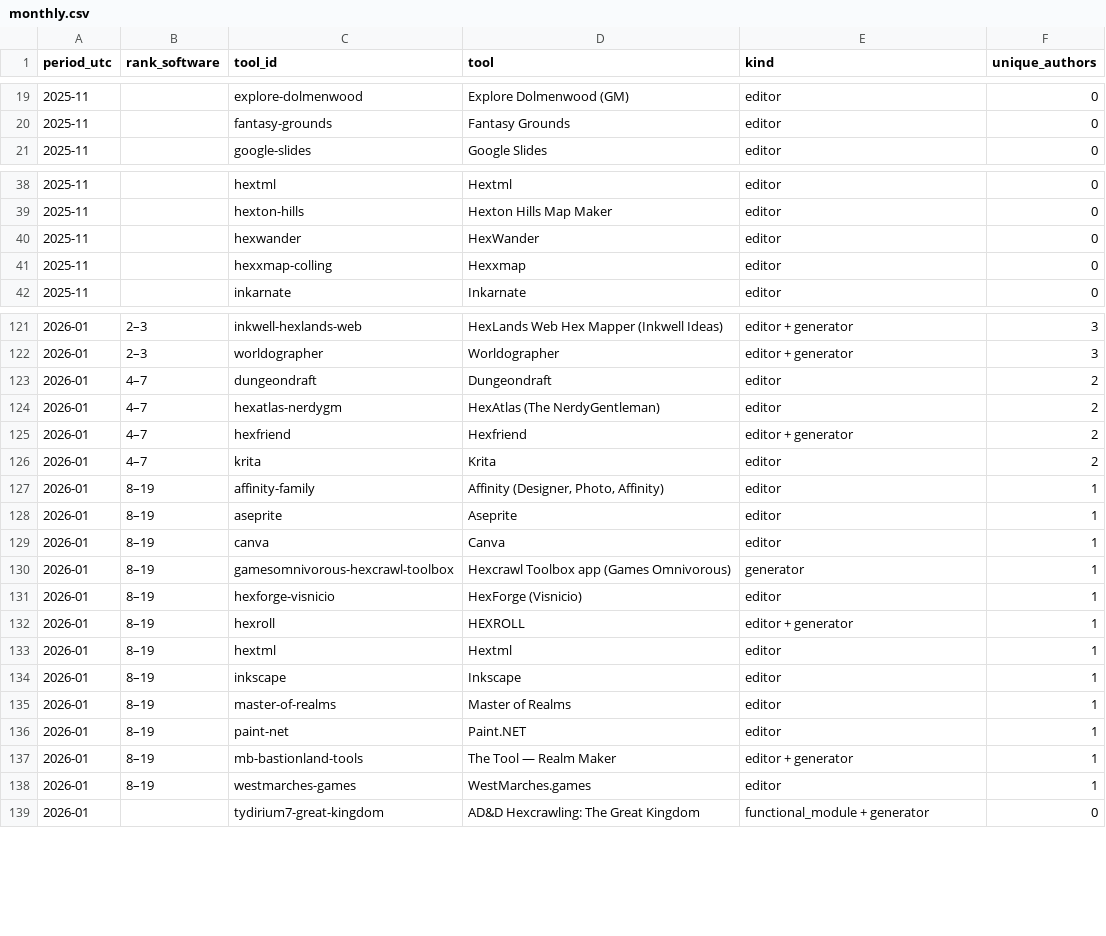
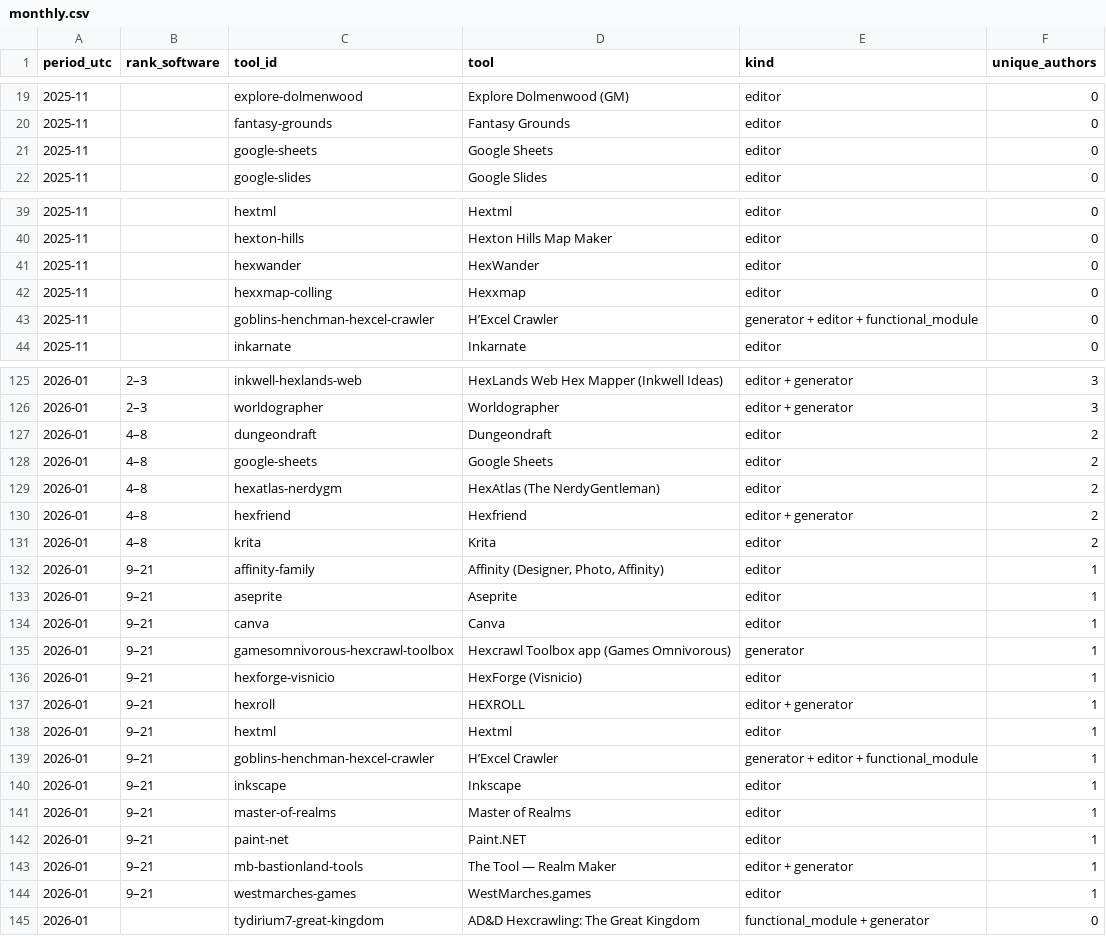
Before and after one commit to YuriyEmelyanov/Hexcrawl, a CSV file: agent-work/research/reddit-map-tools/hex-only/monthly.csv, drawn as a sheet; only a part is shown, gaps mark what is left out; the diff covers the shown part only.

```diff
--- a/agent-work/research/reddit-map-tools/hex-only/monthly.csv
+++ b/agent-work/research/reddit-map-tools/hex-only/monthly.csv
@@ -20,2 +20,3 @@ period_utc,rank_software,tool_id,tool,kind,unique_authors
 2025-11,,fantasy-grounds,Fantasy Grounds,editor,0
+2025-11,,google-sheets,Google Sheets,editor,0
 2025-11,,google-slides,Google Slides,editor,0
@@ -41,2 +42,3 @@ period_utc,rank_software,tool_id,tool,kind,unique_authors
 2025-11,,hexxmap-colling,Hexxmap,editor,0
+2025-11,,goblins-henchman-hexcel-crawler,H’Excel Crawler,generator + editor + functional_module,0
 2025-11,,inkarnate,Inkarnate,editor,0
@@ -122,18 +126,20 @@ period_utc,rank_software,tool_id,tool,kind,unique_authors
 2026-01,2–3,worldographer,Worldographer,editor + generator,3
-2026-01,4–7,dungeondraft,Dungeondraft,editor,2
-2026-01,4–7,hexatlas-nerdygm,HexAtlas (The NerdyGentleman),editor,2
-2026-01,4–7,hexfriend,Hexfriend,editor + generator,2
-2026-01,4–7,krita,Krita,editor,2
-2026-01,8–19,affinity-family,"Affinity (Designer, Photo, Affinity)",editor,1
-2026-01,8–19,aseprite,Aseprite,editor,1
-2026-01,8–19,canva,Canva,editor,1
-2026-01,8–19,gamesomnivorous-hexcrawl-toolbox,Hexcrawl Toolbox app (Games Omnivorous),generator,1
-2026-01,8–19,hexforge-visnicio,HexForge (Visnicio),editor,1
-2026-01,8–19,hexroll,HEXROLL,editor + generator,1
-2026-01,8–19,hextml,Hextml,editor,1
-2026-01,8–19,inkscape,Inkscape,editor,1
-2026-01,8–19,master-of-realms,Master of Realms,editor,1
-2026-01,8–19,paint-net,Paint.NET,editor,1
-2026-01,8–19,mb-bastionland-tools,The Tool — Realm Maker,editor + generator,1
-2026-01,8–19,westmarches-games,WestMarches.games,editor,1
+2026-01,4–8,dungeondraft,Dungeondraft,editor,2
+2026-01,4–8,google-sheets,Google Sheets,editor,2
+2026-01,4–8,hexatlas-nerdygm,HexAtlas (The NerdyGentleman),editor,2
+2026-01,4–8,hexfriend,Hexfriend,editor + generator,2
+2026-01,4–8,krita,Krita,editor,2
+2026-01,9–21,affinity-family,"Affinity (Designer, Photo, Affinity)",editor,1
+2026-01,9–21,aseprite,Aseprite,editor,1
+2026-01,9–21,canva,Canva,editor,1
+2026-01,9–21,gamesomnivorous-hexcrawl-toolbox,Hexcrawl Toolbox app (Games Omnivorous),generator,1
+2026-01,9–21,hexforge-visnicio,HexForge (Visnicio),editor,1
+2026-01,9–21,hexroll,HEXROLL,editor + generator,1
+2026-01,9–21,hextml,Hextml,editor,1
+2026-01,9–21,goblins-henchman-hexcel-crawler,H’Excel Crawler,generator + editor + functional_module,1
+2026-01,9–21,inkscape,Inkscape,editor,1
+2026-01,9–21,master-of-realms,Master of Realms,editor,1
+2026-01,9–21,paint-net,Paint.NET,editor,1
+2026-01,9–21,mb-bastionland-tools,The Tool — Realm Maker,editor + generator,1
+2026-01,9–21,westmarches-games,WestMarches.games,editor,1
 2026-01,,tydirium7-great-kingdom,AD&D Hexcrawling: The Great Kingdom,functional_module + generator,0
```
Also changed, not shown: 20 added rows elsewhere in this file, agent-work/research/reddit-map-tools/evidence.csv, agent-work/research/reddit-map-tools/hex-only/context-review.csv, 17 other files.
